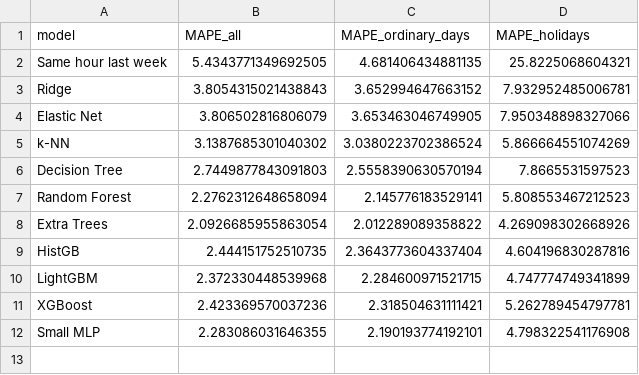
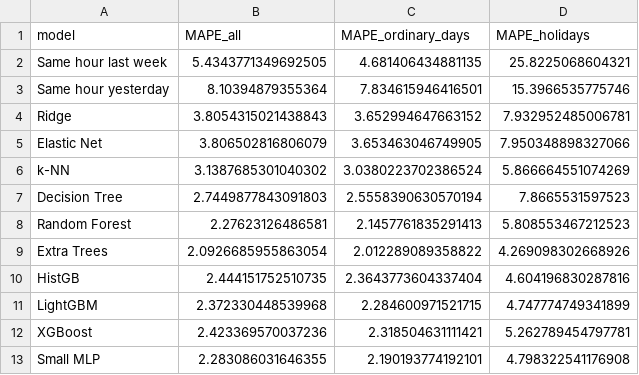
Before and after one commit to quan534/ADY-Project-Battery-prediction-model, a CSV file: OnGoingAssessment2_ICIDST_TurkiyeElectricity_HolidayForecast/report/table_rq3_holidays.csv, drawn as a sheet.

Commit message:
thêm same hour yesterday vào bảng holiday vs ordinary

```diff
--- a/OnGoingAssessment2_ICIDST_TurkiyeElectricity_HolidayForecast/report/table_rq3_holidays.csv
+++ b/OnGoingAssessment2_ICIDST_TurkiyeElectricity_HolidayForecast/report/table_rq3_holidays.csv
@@ -2,2 +2,3 @@ model,MAPE_all,MAPE_ordinary_days,MAPE_holidays
 Same hour last week,5.4343771349692505,4.681406434881135,25.8225068604321
+Same hour yesterday,8.10394879355364,7.834615946416501,15.3966535775746
 Ridge,3.8054315021438843,3.652994647663152,7.932952485006781
@@ -6,3 +7,3 @@ k-NN,3.1387685301040302,3.0380223702386524,5.866664551074269
 Decision Tree,2.7449877843091803,2.5558390630570194,7.8665531597523
-Random Forest,2.2762312648658094,2.145776183529141,5.808553467212523
+Random Forest,2.27623126486581,2.1457761835291413,5.808553467212523
 Extra Trees,2.0926685955863054,2.012289089358822,4.269098302668926
```
Also changed, not shown: OnGoingAssessment2_ICIDST_TurkiyeElectricity_HolidayForecast/report/table_rq3_2025.csv, 1 other file.
